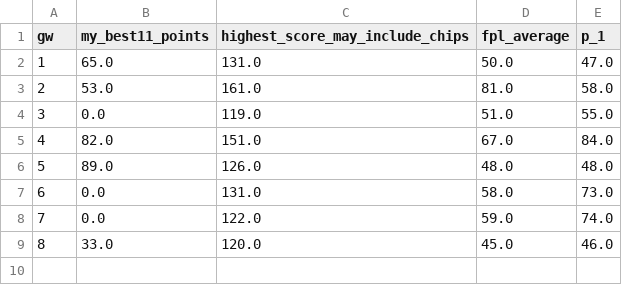
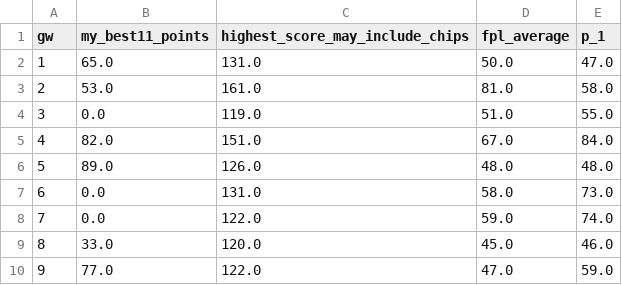
Before and after one commit to prajwalS-07/fpl_team_predictor, a CSV file: data/weekly_comparison_2026-27.csv, drawn as a sheet; the diff names each change by its address in the sheet, - before the commit and + after, or states it on an @@ line.

```diff
--- a/data/weekly_comparison_2026-27.csv
+++ b/data/weekly_comparison_2026-27.csv
+row 10: 9 | 77.0 | 122.0 | 47.0 | 59.0
```
Also changed, not shown: data/predicted_squads_2026-27.csv.
